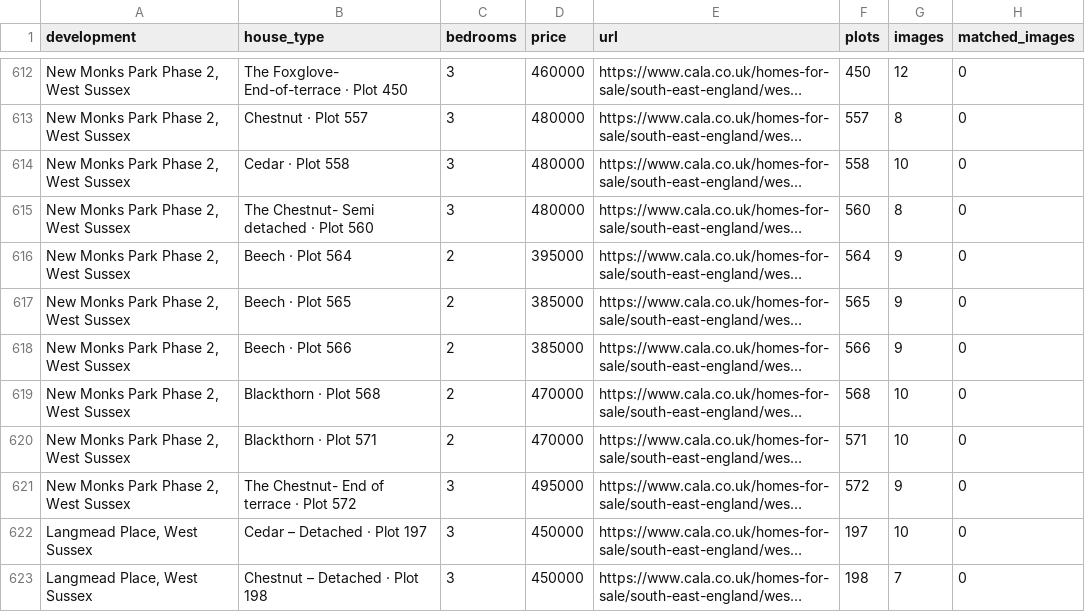
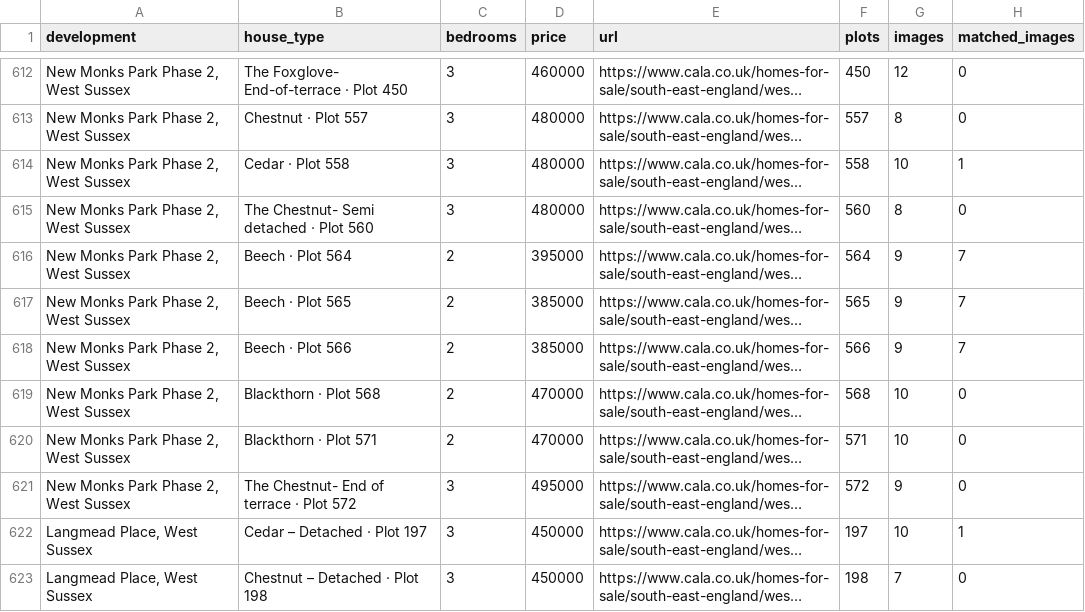
Before and after one commit to brianscott1980-cyber/ShowhomeCrawler, a CSV file: collections/cala-home-offices/properties.csv, drawn as a sheet; only a part is shown, gaps mark what is left out; long unchanged cells end in …; the diff covers the shown part only; the diff names each change by its address in the sheet, - before the commit and + after, or states it on an @@ line.

Commit message:
Classify cala — Barden Croft, Tonbridge, Kent

```diff
--- a/collections/cala-home-offices/properties.csv
+++ b/collections/cala-home-offices/properties.csv
-H614 (matched_images): 0
+H614 (matched_images): 1
-H616:H618 (matched_images): 0
+H616:H618 (matched_images): 7
-H622 (matched_images): 0
+H622 (matched_images): 1
```
Also changed, not shown: 18 edited cells elsewhere in this file, 7 other files.
